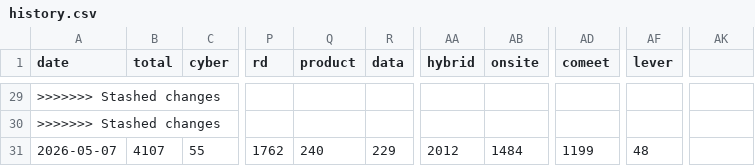
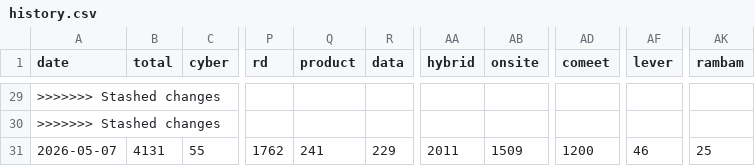
Before and after one commit to Genys30/jobfinder1, a CSV file: history.csv, drawn as a sheet; only a part is shown, gaps mark what is left out; the diff names each change by its address in the sheet, - before the commit and + after, or states it on an @@ line.

```diff
--- a/history.csv
+++ b/history.csv
-AK1: (empty)
+AK1: rambam
-B31 (total): 4107
+B31 (total): 4131
-Q31 (product): 240
+Q31 (product): 241
-AA31 (hybrid): 2012
+AA31 (hybrid): 2011
-AB31 (onsite): 1484
+AB31 (onsite): 1509
-AD31 (comeet): 1199
+AD31 (comeet): 1200
-AF31 (lever): 48
+AF31 (lever): 46
-AK31 (rambam): (empty)
+AK31 (rambam): 25
```
Also changed, not shown: comeet_jobs_2026-05-07.csv, deloitte_jobs_2026-05-07.csv, 3 other files.
